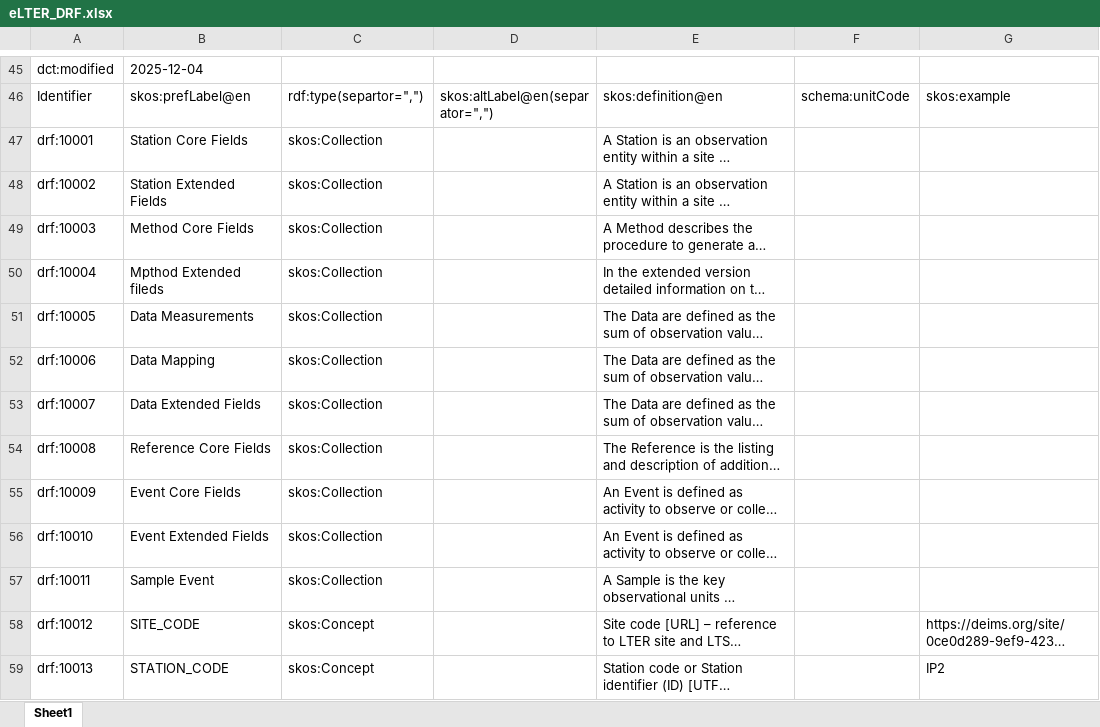
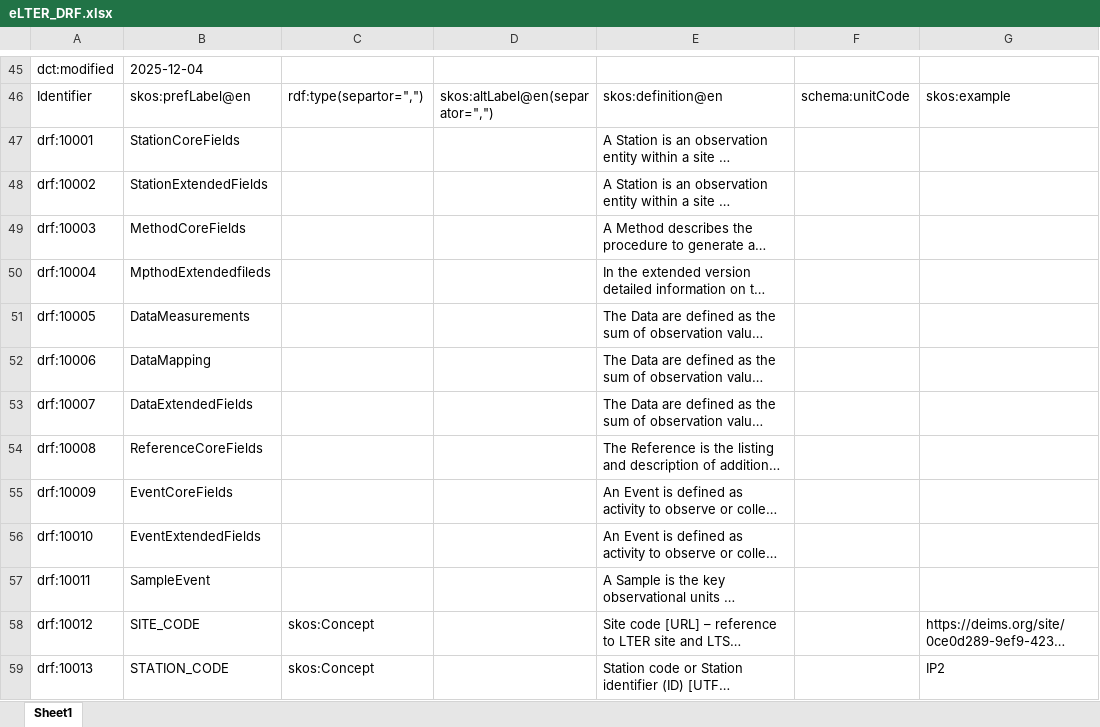
Before and after one commit to LTER-Europe/eLTER_DRF, an Excel workbook: eLTER_DRF.xlsx, sheet Sheet1, drawn as a sheet; only a part is shown, gaps mark what is left out; long unchanged cells end in …; values as stored, in another font and other column widths than the file's, no borders; the diff names each change by its address in the sheet, - before the commit and + after, or states it on an @@ line.

```diff
--- a/eLTER_DRF.xlsx (sheet Sheet1)
+++ b/eLTER_DRF.xlsx (sheet Sheet1)
-B47: Station Core Fields
+B47: StationCoreFields
-C47:C57: skos:Collection
+C47:C57: (empty)
-B48: Station Extended Fields
+B48: StationExtendedFields
-B49: Method Core Fields
+B49: MethodCoreFields
-B50: Mpthod Extended fileds
+B50: MpthodExtendedfileds
-B51: Data Measurements
+B51: DataMeasurements
-B52: Data Mapping
+B52: DataMapping
-B53: Data Extended Fields
+B53: DataExtendedFields
-B54: Reference Core Fields
+B54: ReferenceCoreFields
-B55: Event Core Fields
+B55: EventCoreFields
-B56: Event Extended Fields
+B56: EventExtendedFields
-B57: Sample Event
+B57: SampleEvent
```
Also changed, not shown: 3 other files.
